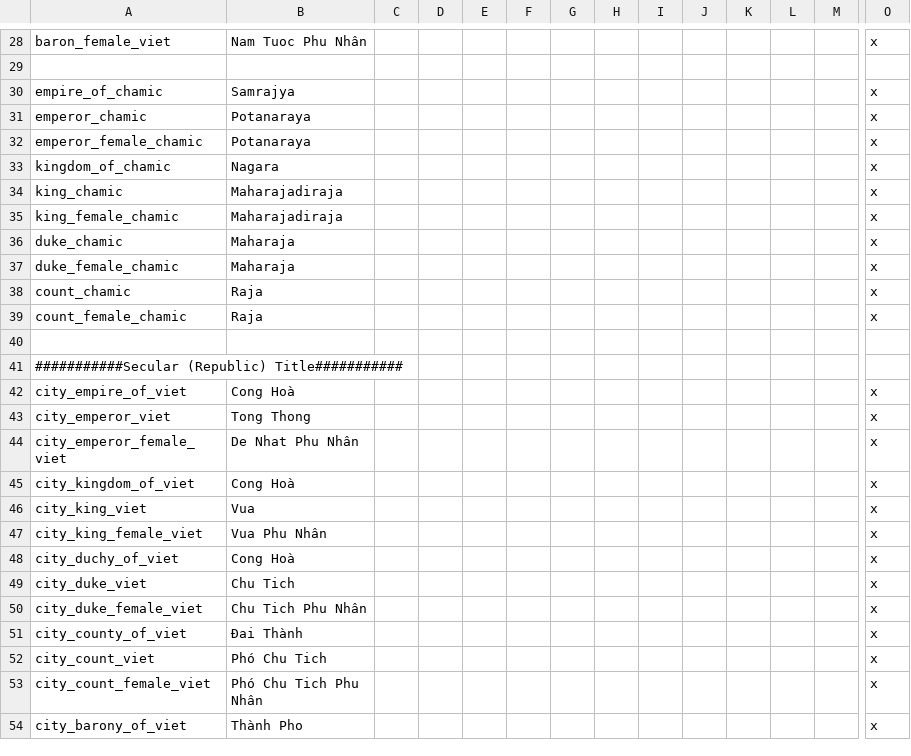
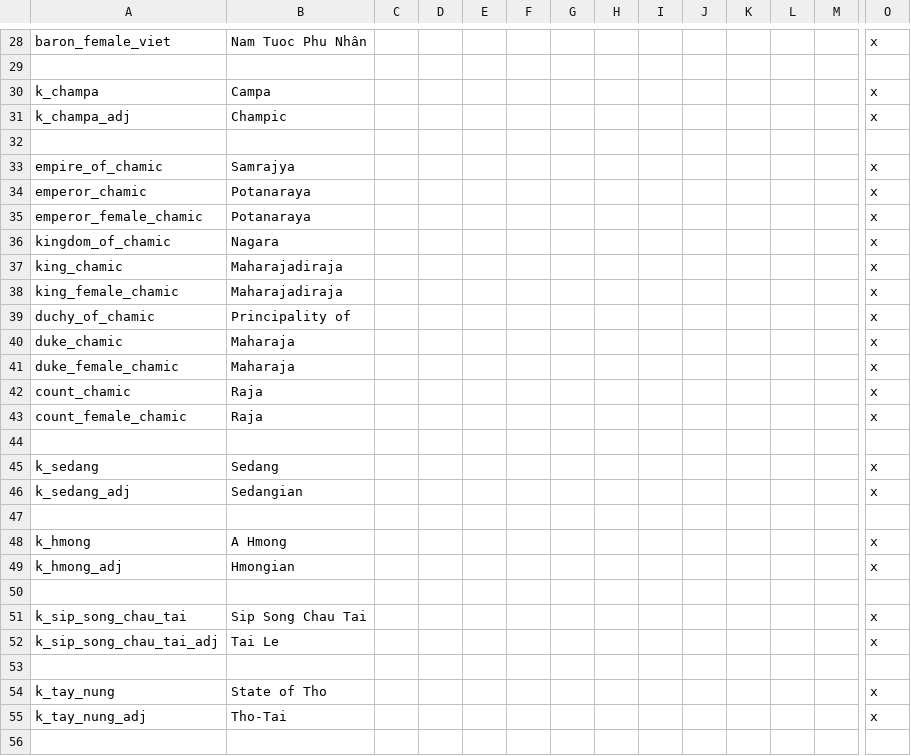
Before and after one commit to derdang/posttoyo, a CSV file: After the End Orientalis/localisation/00_special_titles_vietnam.csv, drawn as a sheet; only a part is shown, gaps mark what is left out; the shorter side is filled out with more unchanged rows; rows hold the shown columns only; the diff names each change by its address in the sheet, - before the commit and + after, or states it on an @@ line.

```diff
--- a/After the End Orientalis/localisation/00_special_titles_vietnam.csv
+++ b/After the End Orientalis/localisation/00_special_titles_vietnam.csv
+row 30: k_champa | Campa |  |  |  |  |  |  |  |  |  |  |  | x
+row 31: k_champa_adj | Champic |  |  |  |  |  |  |  |  |  |  |  | x
+row 32: (empty)
+row 39: duchy_of_chamic | Principality of |  |  |  |  |  |  |  |  |  |  |  | x
+row 44: (empty)
+row 45: k_sedang | Sedang |  |  |  |  |  |  |  |  |  |  |  | x
+row 46: k_sedang_adj | Sedangian |  |  |  |  |  |  |  |  |  |  |  | x
+row 47: (empty)
+row 48: k_hmong | A Hmong |  |  |  |  |  |  |  |  |  |  |  | x
+row 49: k_hmong_adj | Hmongian |  |  |  |  |  |  |  |  |  |  |  | x
+row 50: (empty)
+row 51: k_sip_song_chau_tai | Sip Song Chau Tai |  |  |  |  |  |  |  |  |  |  |  | x
+row 52: k_sip_song_chau_tai_adj | Tai Le |  |  |  |  |  |  |  |  |  |  |  | x
+row 53: (empty)
+row 54: k_tay_nung | State of Tho |  |  |  |  |  |  |  |  |  |  |  | x
+row 55: k_tay_nung_adj | Tho-Tai |  |  |  |  |  |  |  |  |  |  |  | x
```
Also changed, not shown: After the End Orientalis/localisation/00_asia.csv, 13 other files.
